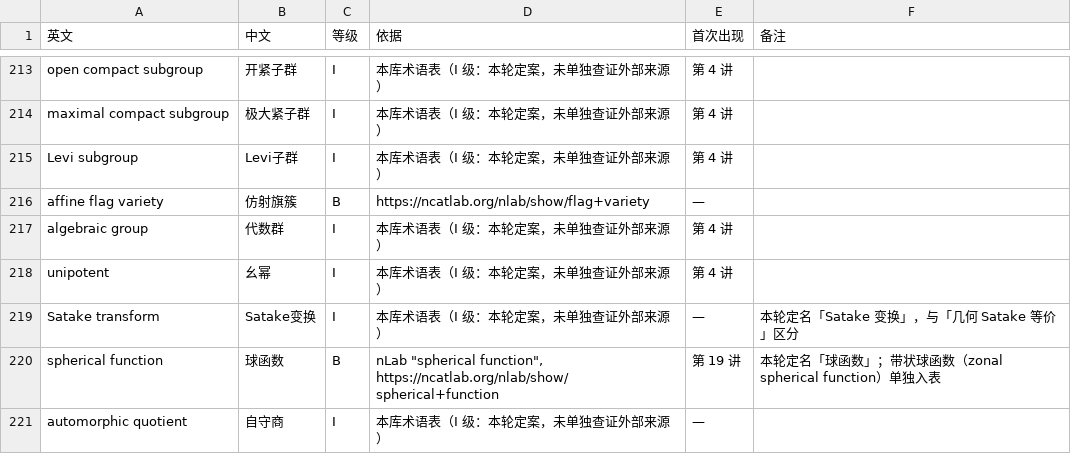
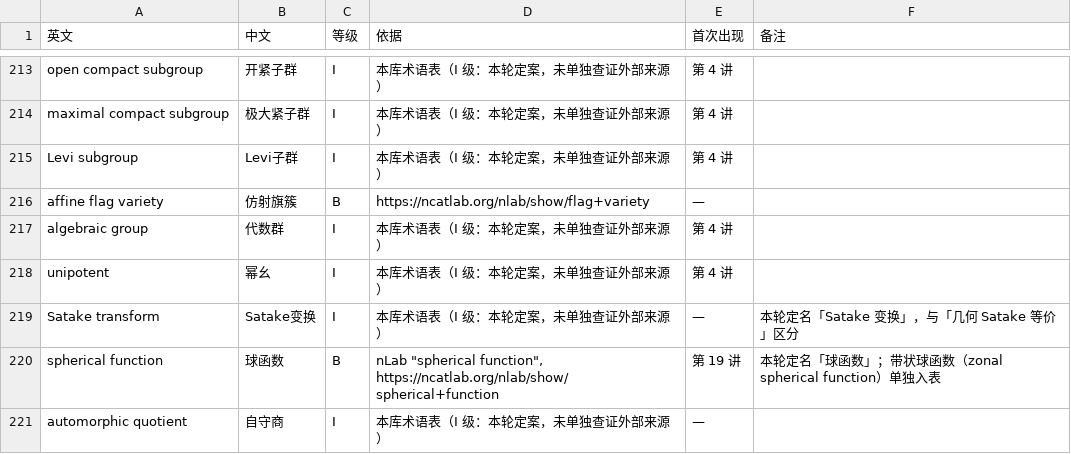
Before and after one commit to lzxsusy/mathtranslate, a TSV file: 01_corpus_zh/terms_frozen_SY02-09.tsv, drawn as a sheet; only a part is shown, gaps mark what is left out; the diff covers the shown part only.

```diff
--- a/01_corpus_zh/terms_frozen_SY02-09.tsv
+++ b/01_corpus_zh/terms_frozen_SY02-09.tsv
@@ -217,3 +217,3 @@ affine flag variety	仿射旗簇	B	https://ncatlab.org/nlab/show/flag+variety
 algebraic group	代数群	I	本库术语表（I 级：本轮定案，未单独查证外部来源）	第 4 讲	
-unipotent	幺幂	I	本库术语表（I 级：本轮定案，未单独查证外部来源）	第 4 讲	
+unipotent	幂幺	I	本库术语表（I 级：本轮定案，未单独查证外部来源）	第 4 讲	
 Satake transform	Satake变换	I	本库术语表（I 级：本轮定案，未单独查证外部来源）	—	本轮定名「Satake 变换」，与「几何 Satake 等价」区分
```
Also changed, not shown: 7 edited cells elsewhere in this file, 01_corpus_zh/terms_frozen_FUNCTORIALITY.tsv, _meta/冲突台账.tsv, 15 other files.
